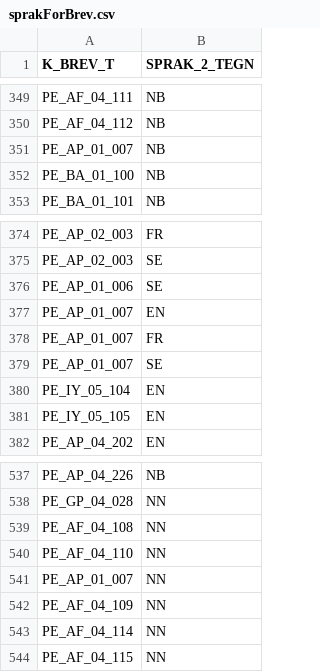
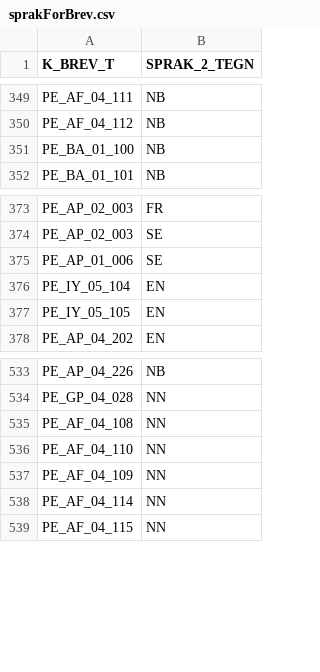
Before and after one commit to navikt/pensjon-brevmetadata, a CSV file: databaseTilBrevdataScript/inputfiler/sprakForBrev.csv, drawn as a sheet; only a part is shown, gaps mark what is left out; the diff names each change by its address in the sheet, - before the commit and + after, or states it on an @@ line.

```diff
--- a/databaseTilBrevdataScript/inputfiler/sprakForBrev.csv
+++ b/databaseTilBrevdataScript/inputfiler/sprakForBrev.csv
-row 351: PE_AP_01_007 | NB
-row 377: PE_AP_01_007 | EN
-row 378: PE_AP_01_007 | FR
-row 379: PE_AP_01_007 | SE
-row 541: PE_AP_01_007 | NN
```
Also changed, not shown: databaseTilBrevdataScript/inputfiler/brevForSakMappings.csv, databaseTilBrevdataScript/inputfiler/brevdataWithXsd.csv, 4 other files.
